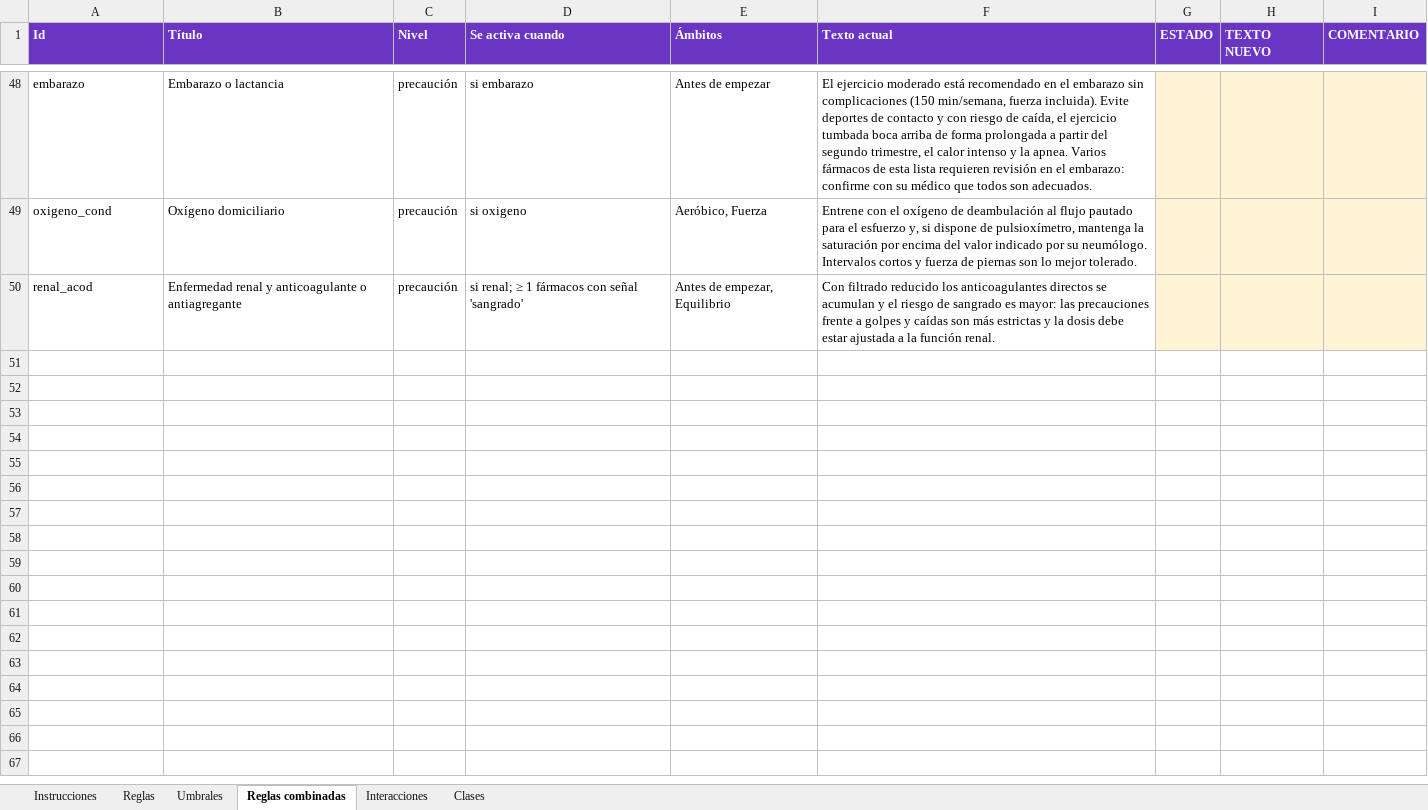
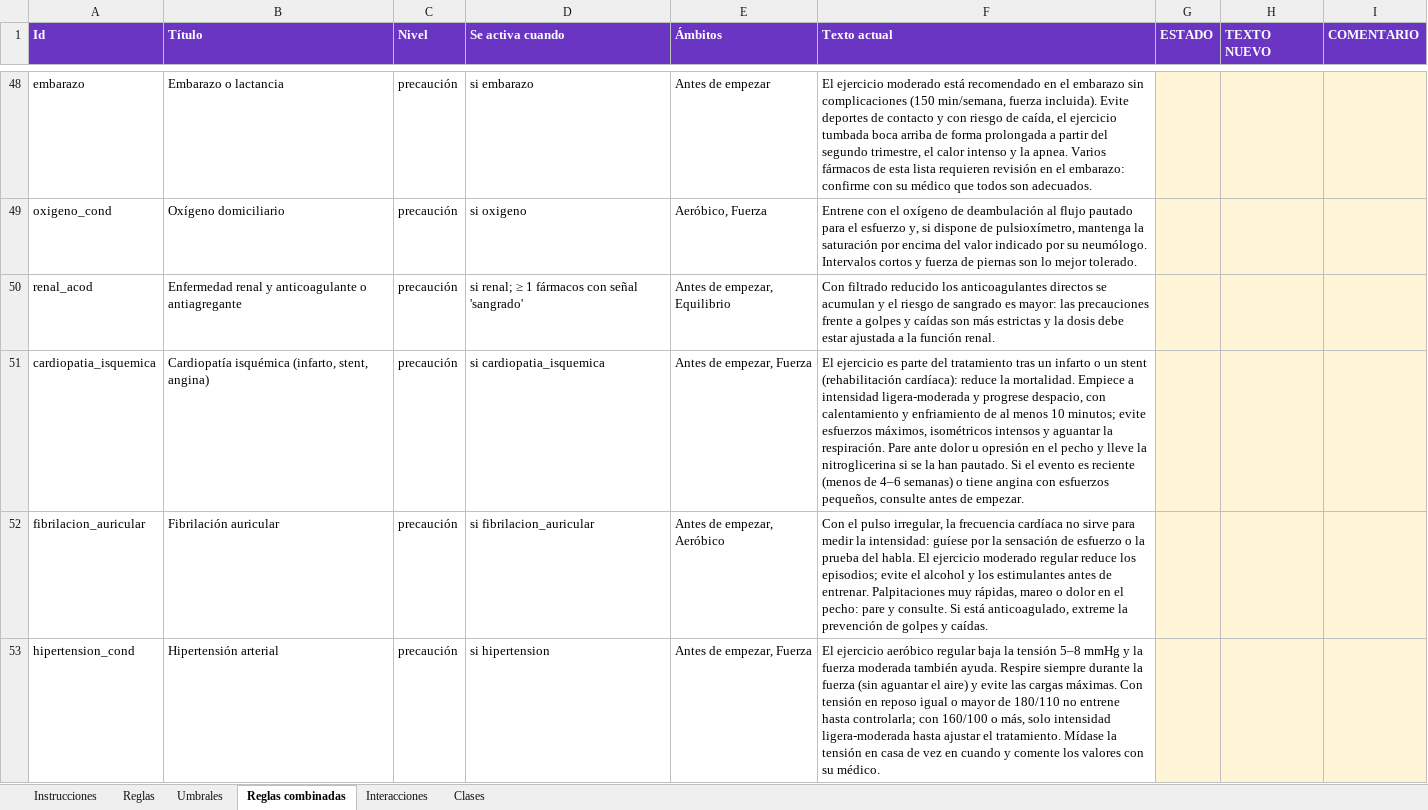
Before and after one commit to pelayoplcoaching/medicacion-y-ejercicio, an Excel workbook: data/revision/revision_20261015.xlsx, sheet Reglas combinadas, drawn as a sheet; only a part is shown, gaps mark what is left out; values as stored, in another font and other column widths than the file's, no borders; the diff covers the shown part only; the diff names each change by its address in the sheet, - before the commit and + after, or states it on an @@ line.

```diff
--- a/data/revision/revision_20261015.xlsx (sheet Reglas combinadas)
+++ b/data/revision/revision_20261015.xlsx (sheet Reglas combinadas)
+row 51: cardiopatia_isquemica | Cardiopatía isquémica (infarto, stent, angina) | precaución | si cardiopatia_isquemica | Antes de empezar, Fuerza | El ejercicio es parte del tratamiento tras un infarto o un stent (rehabilitación cardíaca): reduce la mortalidad. Empiece a intensidad ligera-moderada y progrese despacio, con calentamiento y enfriamiento de al menos 10 minutos; evite esfuerzos máximos, isométricos intensos y aguantar la respiración. Pare ante dolor u opresión en el pecho y lleve la nitroglicerina si se la han pautado. Si el evento es reciente (menos de 4–6 semanas) o tiene angina con esfuerzos pequeños, consulte antes de empezar.
+row 52: fibrilacion_auricular | Fibrilación auricular | precaución | si fibrilacion_auricular | Antes de empezar, Aeróbico | Con el pulso irregular, la frecuencia cardíaca no sirve para medir la intensidad: guíese por la sensación de esfuerzo o la prueba del habla. El ejercicio moderado regular reduce los episodios; evite el alcohol y los estimulantes antes de entrenar. Palpitaciones muy rápidas, mareo o dolor en el pecho: pare y consulte. Si está anticoagulado, extreme la prevención de golpes y caídas.
+row 53: hipertension_cond | Hipertensión arterial | precaución | si hipertension | Antes de empezar, Fuerza | El ejercicio aeróbico regular baja la tensión 5–8 mmHg y la fuerza moderada también ayuda. Respire siempre durante la fuerza (sin aguantar el aire) y evite las cargas máximas. Con tensión en reposo igual o mayor de 180/110 no entrene hasta controlarla; con 160/100 o más, solo intensidad ligera-moderada hasta ajustar el tratamiento. Mídase la tensión en casa de vez en cuando y comente los valores con su médico.
```
Also changed, not shown: 8 added rows elsewhere in this sheet, sheet Interacciones, sheet Reglas, sheet Umbrales, sheet Clases, sheet Instrucciones, hidden cells, 21 other files.
